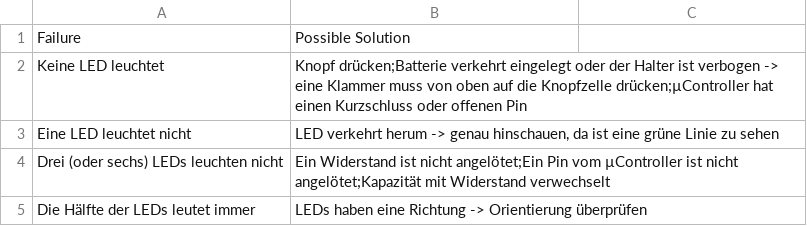
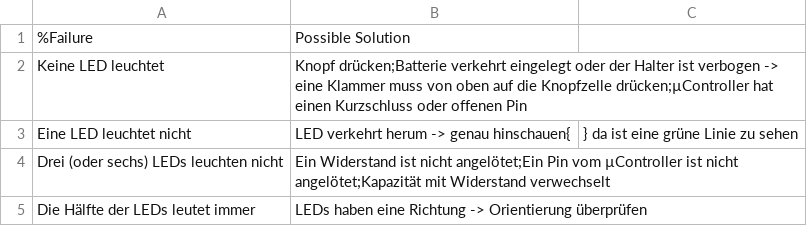
Before and after one commit to Binary-Kitchen/SolderingTutorial, a CSV file: misc/common-failure-smd_de.csv, drawn as a sheet.

```diff
--- a/misc/common-failure-smd_de.csv
+++ b/misc/common-failure-smd_de.csv
@@ -1,4 +1,4 @@
-Failure,Possible Solution
+%Failure,Possible Solution
 Keine LED leuchtet,Knopf drücken;Batterie verkehrt eingelegt oder der Halter ist verbogen -> eine Klammer muss von oben auf die Knopfzelle drücken;µController hat einen Kurzschluss oder offenen Pin
-Eine LED leuchtet nicht,"LED verkehrt herum -> genau hinschauen, da ist eine grüne Linie zu sehen"
+Eine LED leuchtet nicht,LED verkehrt herum -> genau hinschauen{,} da ist eine grüne Linie zu sehen
 Drei (oder sechs) LEDs leuchten nicht,Ein Widerstand ist nicht angelötet;Ein Pin vom µController ist nicht angelötet;Kapazität mit Widerstand verwechselt
```
Also changed, not shown: misc/common-failure-dip_de.csv, 3 other files.
